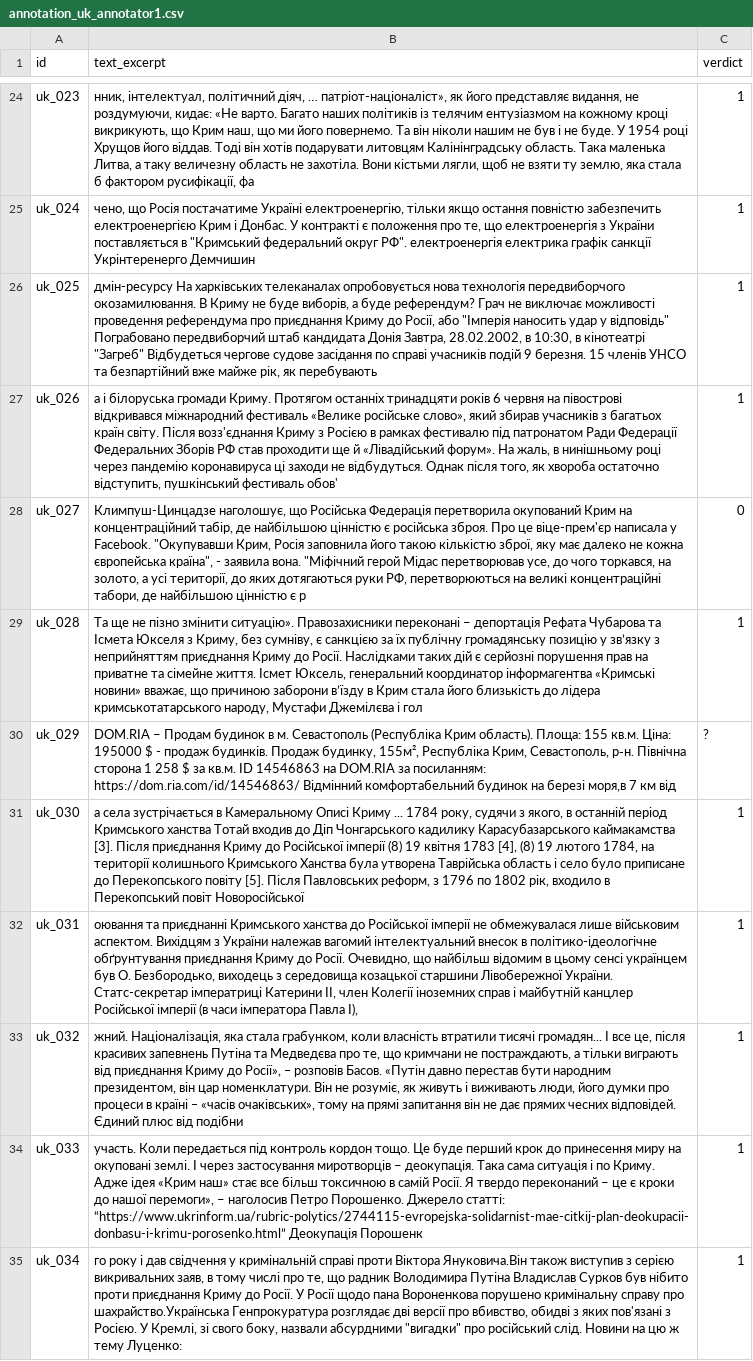
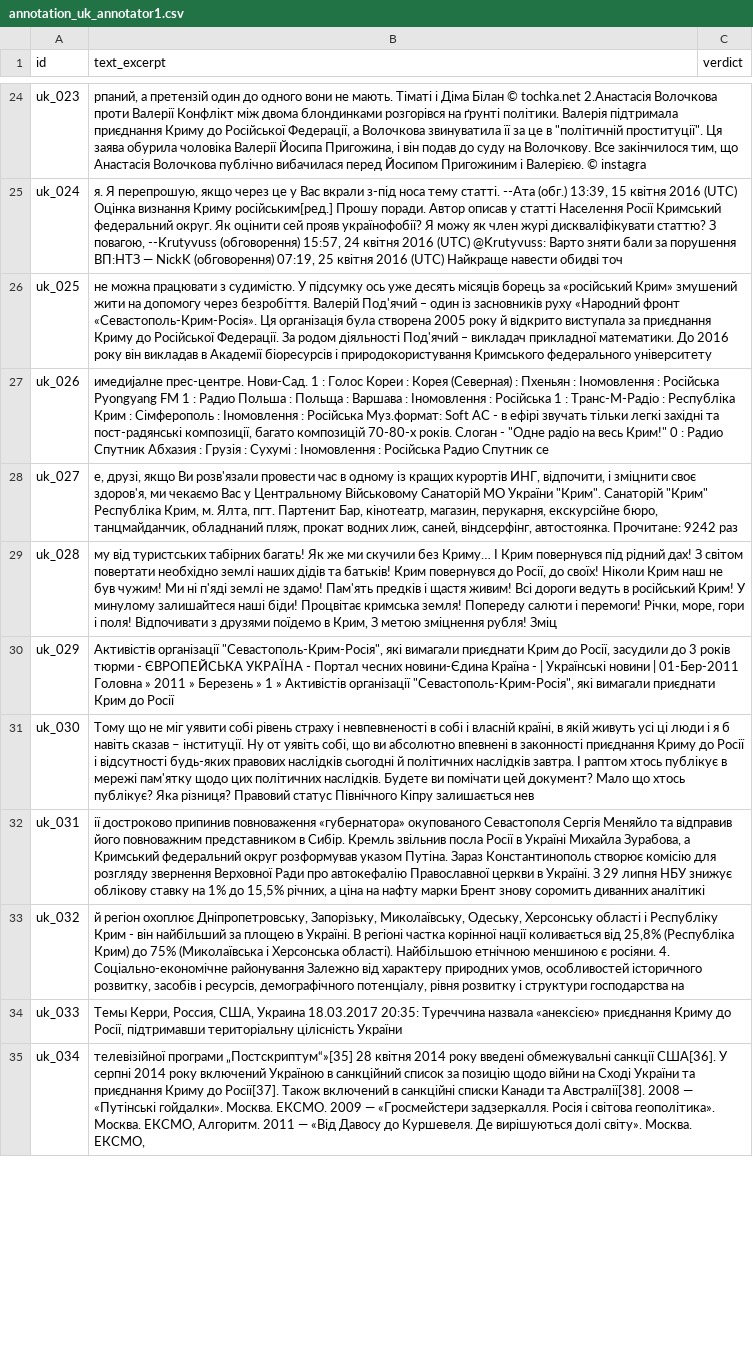
Before and after one commit to IvanDobrovolsky/crimeaisukraine, a CSV file: data/annotation_uk_annotator1.csv, drawn as a sheet; only a part is shown, gaps mark what is left out; the diff covers the shown part only; the diff names each change by its address in the sheet, - before the commit and + after, or states it on an @@ line.

```diff
--- a/data/annotation_uk_annotator1.csv
+++ b/data/annotation_uk_annotator1.csv
-B24 (text_excerpt): нник, інтелектуал, політичний діяч, … патріот-націоналіст», як його представляє видання, не роздумуючи, кидає: «Не варто. Багато наших політиків із телячим ентузіазмом на кожному кроці викрикують, що Крим наш, що ми його повернемо. Та він ніколи нашим не був і не буде. У 1954 році Хрущов його віддав. Тоді він хотів подарувати литовцям Калінінградську область. Така маленька Литва, а таку величезну область не захотіла. Вони кістьми лягли, щоб не взяти ту землю, яка стала б фактором русифікації, фа
+B24 (text_excerpt): рпаний, а претензій один до одного вони не мають. Тіматі і Діма Білан © tochka.net 2.Анастасія Волочкова проти Валерії Конфлікт між двома блондинками розгорівся на ґрунті політики. Валерія підтримала приєднання Криму до Російської Федерації, а Волочкова звинуватила її за це в "політичній проституції". Ця заява обурила чоловіка Валерії Йосипа Пригожина, і він подав до суду на Волочкову. Все закінчилося тим, що Анастасія Волочкова публічно вибачилася перед Йосипом Пригожиним і Валерією. © instagra
-C24:C27 (verdict): 1
+C24:C27 (verdict): (empty)
-B25 (text_excerpt): чено, що Росія постачатиме Україні електроенергію, тільки якщо остання повністю забезпечить електроенергією Крим і Донбас. У контракті є положення про те, що електроенергія з України поставляється в "Кримський федеральний округ РФ". електроенергія електрика графік санкції Укрінтеренерго Демчишин
+B25 (text_excerpt): я. Я перепрошую, якщо через це у Вас вкрали з-під носа тему статті. --Ата (обг.) 13:39, 15 квітня 2016 (UTC) Оцінка визнання Криму російським[ред.] Прошу поради. Автор описав у статті Населення Росії Кримський федеральний округ. Як оцінити сей прояв українофобії? Я можу як член журі дискваліфікувати статтю? З повагою, --Krutyvuss (обговорення) 15:57, 24 квітня 2016 (UTC) @Krutyvuss: Варто зняти бали за порушення ВП:НТЗ — NickK (обговорення) 07:19, 25 квітня 2016 (UTC) Найкраще навести обидві точ
-B26 (text_excerpt): дмін-ресурсу На харківських телеканалах опробовується нова технологія передвиборчого окозамилювання. В Криму не буде виборів, а буде референдум? Грач не виключає можливості проведення референдума про приєднання Криму до Росії, або "Імперія наносить удар у відповідь" Пограбовано передвиборчий штаб кандидата Донія Завтра, 28.02.2002, в 10:30, в кінотеатрі "Загреб" Відбудеться чергове судове засідання по справі учасників подій 9 березня. 15 членів УНСО та безпартійний вже майже рік, як перебувають
+B26 (text_excerpt): не можна працювати з судимістю. У підсумку ось уже десять місяців борець за «російський Крим» змушений жити на допомогу через безробіття. Валерій Под'ячий ‒ один із засновників руху «Народний фронт «Севастополь-Крим-Росія». Ця організація була створена 2005 року й відкрито виступала за приєднання Криму до Російської Федерації. За родом діяльності Под'ячий ‒ викладач прикладної математики. До 2016 року він викладав в Академії біоресурсів і природокористування Кримського федерального університету
-B27 (text_excerpt): а і білоруська громади Криму. Протягом останніх тринадцяти років 6 червня на півострові відкривався міжнародний фестиваль «Велике російське слово», який збирав учасників з багатьох країн світу. Після возз'єднання Криму з Росією в рамках фестивалю під патронатом Ради Федерації Федеральних Зборів РФ став проходити ще й «Лівадійський форум». На жаль, в нинішньому році через пандемію коронавируса ці заходи не відбудуться. Однак після того, як хвороба остаточно відступить, пушкінський фестиваль обов'
+B27 (text_excerpt): имедијалне прес-центре. Нови-Сад. 1 : Голос Кореи : Корея (Северная) : Пхеньян : Іномовлення : Російська Pyongyang FM 1 : Радио Польша : Польща : Варшава : Іномовлення : Російська 1 : Транс-М-Радіо : Республіка Крим : Сімферополь : Іномовлення : Російська Муз.формат: Soft AC - в ефірі звучать тільки легкі західні та пост-радянські композиції, багато композицій 70-80-х років. Слоган - "Одне радіо на весь Крим!" 0 : Радио Спутник Абхазия : Грузія : Сухумі : Іномовлення : Російська Радио Спутник се
-B28 (text_excerpt): Климпуш-Цинцадзе наголошує, що Російська Федерація перетворила окупований Крим на концентраційний табір, де найбільшою цінністю є російська зброя. Про це віце-прем'єр написала у Facebook. "Окупувавши Крим, Росія заповнила його такою кількістю зброї, яку має далеко не кожна європейська країна", - заявила вона. "Міфічний герой Мідас перетворював усе, до чого торкався, на золото, а усі території, до яких дотягаються руки РФ, перетворюються на великі концентраційні табори, де найбільшою цінністю є р
+B28 (text_excerpt): е, друзі, якщо Ви розв'язали провести час в одному із кращих курортів ИНГ, відпочити, і зміцнити своє здоров'я, ми чекаємо Вас у Центральному Військовому Санаторій МО України "Крим". Санаторій "Крим" Республіка Крим, м. Ялта, пгт. Партенит Бар, кінотеатр, магазин, перукарня, екскурсійне бюро, танцмайданчик, обладнаний пляж, прокат водних лиж, саней, віндсерфінг, автостоянка. Прочитане: 9242 раз
-C28 (verdict): 0
+C28 (verdict): (empty)
-B29 (text_excerpt): Та ще не пізно змінити ситуацію». Правозахисники переконані – депортація Рефата Чубарова та Ісмета Юкселя з Криму, без сумніву, є санкцією за їх публічну громадянську позицію у зв’язку з неприйняттям приєднання Криму до Росії. Наслідками таких дій є серйозні порушення прав на приватне та сімейне життя. Ісмет Юксель, генеральний координатор інформагентва «Кримські новини» вважає, що причиною заборони в’їзду в Крим стала його близькість до лідера кримськотатарського народу, Мустафи Джемілєва і гол
+B29 (text_excerpt): му від туристських табірних багать! Як же ми скучили без Криму… І Крим повернувся під рідний дах! З світом повертати необхідно землі наших дідів та батьків! Крим повернувся до Росії, до своїх! Ніколи Крим наш не був чужим! Ми ні п'яді землі не здамо! Пам'ять предків і щастя живим! Всі дороги ведуть в російський Крим! У минулому залишайтеся наші біди! Процвітає кримська земля! Попереду салюти і перемоги! Річки, море, гори і поля! Відпочивати з друзями поїдемо в Крим, З метою зміцнення рубля! Зміц
-C29 (verdict): 1
+C29 (verdict): (empty)
-B30 (text_excerpt): DOM.RIA – Продам будинок в м. Севастополь (Республіка Крим область). Площа: 155 кв.м. Ціна: 195000 $ - продаж будинків. Продаж будинку, 155м², Республіка Крим, Севастополь, р‑н. Пiвнiчна сторона 1 258 $ за кв.м. ID 14546863 на DOM.RIA за посиланням: https://dom.ria.com/id/14546863/ Відмінний комфортабельний будинок на березі моря,в 7 км від
+B30 (text_excerpt): Активістів організації "Севастополь-Крим-Росія", які вимагали приєднати Крим до Росії, засудили до 3 років тюрми - ЄВРОПЕЙСЬКА УКРАЇНА - Портал чесних новини-Єдина Країна - | Українські новини | 01-Бер-2011 Головна » 2011 » Березень » 1 » Активістів організації "Севастополь-Крим-Росія", які вимагали приєднати Крим до Росії
-C30 (verdict): ?
+C30 (verdict): (empty)
-B31 (text_excerpt): а села зустрічається в Камеральному Описі Криму ... 1784 року, судячи з якого, в останній період Кримського ханства Тотай входив до Діп Чонгарського кадилику Карасубазарського каймакамства [3]. Після приєднання Криму до Російської імперії (8) 19 квітня 1783 [4], (8) 19 лютого 1784, на території колишнього Кримського Ханства була утворена Таврійська область і село було приписане до Перекопського повіту [5]. Після Павловських реформ, з 1796 по 1802 рік, входило в Перекопський повіт Новоросійської
+B31 (text_excerpt): Тому що не міг уявити собі рівень страху і невпевненості в собі і власній країні, в якій живуть усі ці люди і я б навіть сказав – інституції. Ну от уявіть собі, що ви абсолютно впевнені в законності приєднання Криму до Росії і відсутності будь-яких правових наслідків сьогодні й політичних наслідків завтра. І раптом хтось публікує в мережі пам'ятку щодо цих політичних наслідків. Будете ви помічати цей документ? Мало що хтось публікує? Яка різниця? Правовий статус Північного Кіпру залишається нев
-C31:C35 (verdict): 1
+C31:C35 (verdict): (empty)
-B32 (text_excerpt): оювання та приєднанні Кримського ханства до Російської імперії не обмежувалася лише військовим аспектом. Вихідцям з України належав вагомий інтелектуальний внесок в політико-ідеологічне обґрунтування приєднання Криму до Росії. Очевидно, що найбільш відомим в цьому сенсі українцем був О. Безбородько, виходець з середовища козацької старшини Лівобережної України. Статс-секретар імператриці Катерини ІІ, член Колегії іноземних справ і майбутній канцлер Російської імперії (в часи імператора Павла І),
+B32 (text_excerpt): ії достроково припинив повноваження «губернатора» окупованого Севастополя Сергія Меняйло та відправив його повноважним представником в Сибір. Кремль звільнив посла Росії в Україні Михайла Зурабова, а Кримський федеральний округ розформував указом Путіна. Зараз Константинополь створює комісію для розгляду звернення Верховної Ради про автокефалію Православної церкви в Україні. З 29 липня НБУ знижує облікову ставку на 1% до 15,5% річних, а ціна на нафту марки Брент знову соромить диванних аналітикі
-B33 (text_excerpt): жний. Націоналізація, яка стала грабунком, коли власність втратили тисячі громадян... І все це, після красивих запевнень Путіна та Медведєва про те, що кримчани не постраждають, а тільки виграють від приєднання Криму до Росії», ‒ розповів Басов. «Путін давно перестав бути народним президентом, він цар номенклатури. Він не розуміє, як живуть і виживають люди, його думки про процеси в країні ‒ «часів очаківських», тому на прямі запитання він не дає прямих чесних відповідей. Єдиний плюс від подібни
+B33 (text_excerpt): й регіон охоплює Дніпропетровську, Запорізьку, Миколаївську, Одеську, Херсонську області і Республіку Крим - він найбільший за площею в Україні. В регіоні частка корінної нації коливається від 25,8% (Республіка Крим) до 75% (Миколаївська і Херсонська області). Найбільшою етнічною меншиною є росіяни. 4. Соціально-економічне районування Залежно від характеру природних умов, особливостей історичного розвитку, засобів і ресурсів, демографічного потенціалу, рівня розвитку і структури господарства на
-B34 (text_excerpt): участь. Коли передається під контроль кордон тощо. Це буде перший крок до принесення миру на окуповані землі. І через застосування миротворців – деокупація. Така сама ситуація і по Криму. Адже ідея «Крим наш» стає все більш токсичною в самій Росії. Я твердо переконаний – це є кроки до нашої перемоги», – наголосив Петро Порошенко. Джерело статті: “https://www.ukrinform.ua/rubric-polytics/2744115-evropejska-solidarnist-mae-citkij-plan-deokupacii-donbasu-i-krimu-porosenko.html” Деокупація Порошенк
+B34 (text_excerpt): Темы Керри, Россия, США, Украина 18.03.2017 20:35: Туреччина назвала «анексією» приєднання Криму до Росії, підтримавши територіальну цілісність України
-B35 (text_excerpt): го року і дав свідчення у кримінальній справі проти Віктора Януковича.Він також виступив з серією викривальних заяв, в тому числі про те, що радник Володимира Путіна Владислав Сурков був нібито проти приєднання Криму до Росії. У Росії щодо пана Вороненкова порушено кримінальну справу про шахрайство.Українська Генпрокуратура розглядає дві версії про вбивство, обидві з яких пов'язані з Росією. У Кремлі, зі свого боку, назвали абсурдними "вигадки" про російський слід. Новини на цю ж тему Луценко:
+B35 (text_excerpt): телевізійної програми „Постскриптум“»[35] 28 квітня 2014 року введені обмежувальні санкції США[36]. У серпні 2014 року включений Україною в санкційний список за позицію щодо війни на Сході України та приєднання Криму до Росії[37]. Також включений в санкційні списки Канади та Австралії[38]. 2008 — «Путінські гойдалки». Москва. ЕКСМО. 2009 — «Гросмейстери задзеркалля. Росія і світова геополітика». Москва. ЕКСМО, Алгоритм. 2011 — «Від Давосу до Куршевеля. Де вирішуються долі світу». Москва. ЕКСМО,
```
Also changed, not shown: 176 edited cells elsewhere in this file, data/annotation_uk_annotator2.csv.
